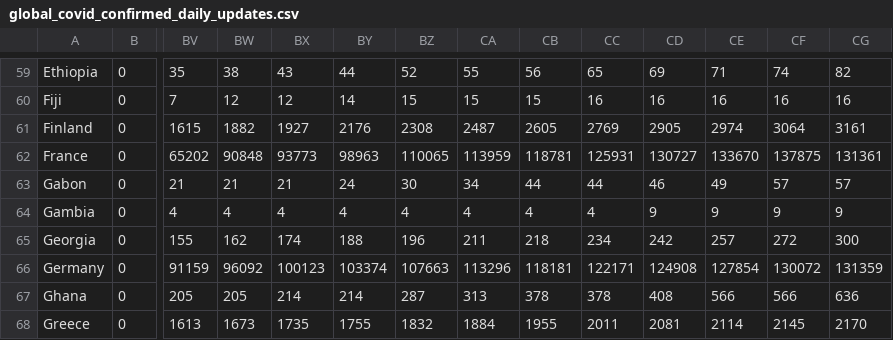
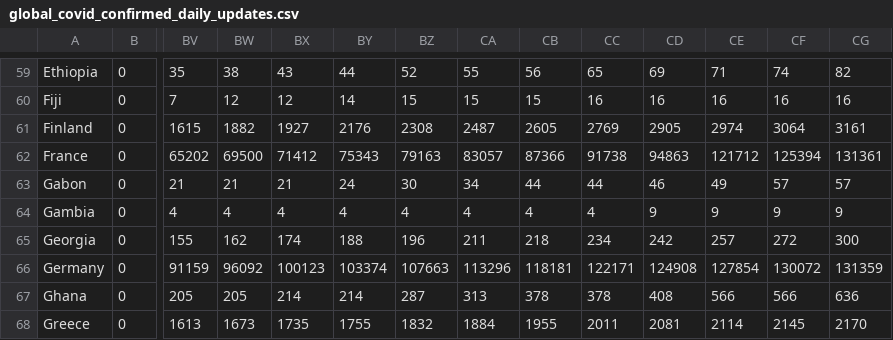
Before and after one commit to analyticsindiamagazine/Covid-19-Hackathon, a CSV file: global_covid_confirmed_daily_updates.csv, drawn as a sheet; only a part is shown, gaps mark what is left out; the diff names each change by its address in the sheet, - before the commit and + after, or states it on an @@ line.

Commit message:
data update

```diff
--- a/global_covid_confirmed_daily_updates.csv
+++ b/global_covid_confirmed_daily_updates.csv
-BW62: 90848
+BW62: 69500
-BX62: 93773
+BX62: 71412
-BY62: 98963
+BY62: 75343
-BZ62: 110065
+BZ62: 79163
-CA62: 113959
+CA62: 83057
-CB62: 118781
+CB62: 87366
-CC62: 125931
+CC62: 91738
-CD62: 130727
+CD62: 94863
-CE62: 133670
+CE62: 121712
-CF62: 137875
+CF62: 125394
```
